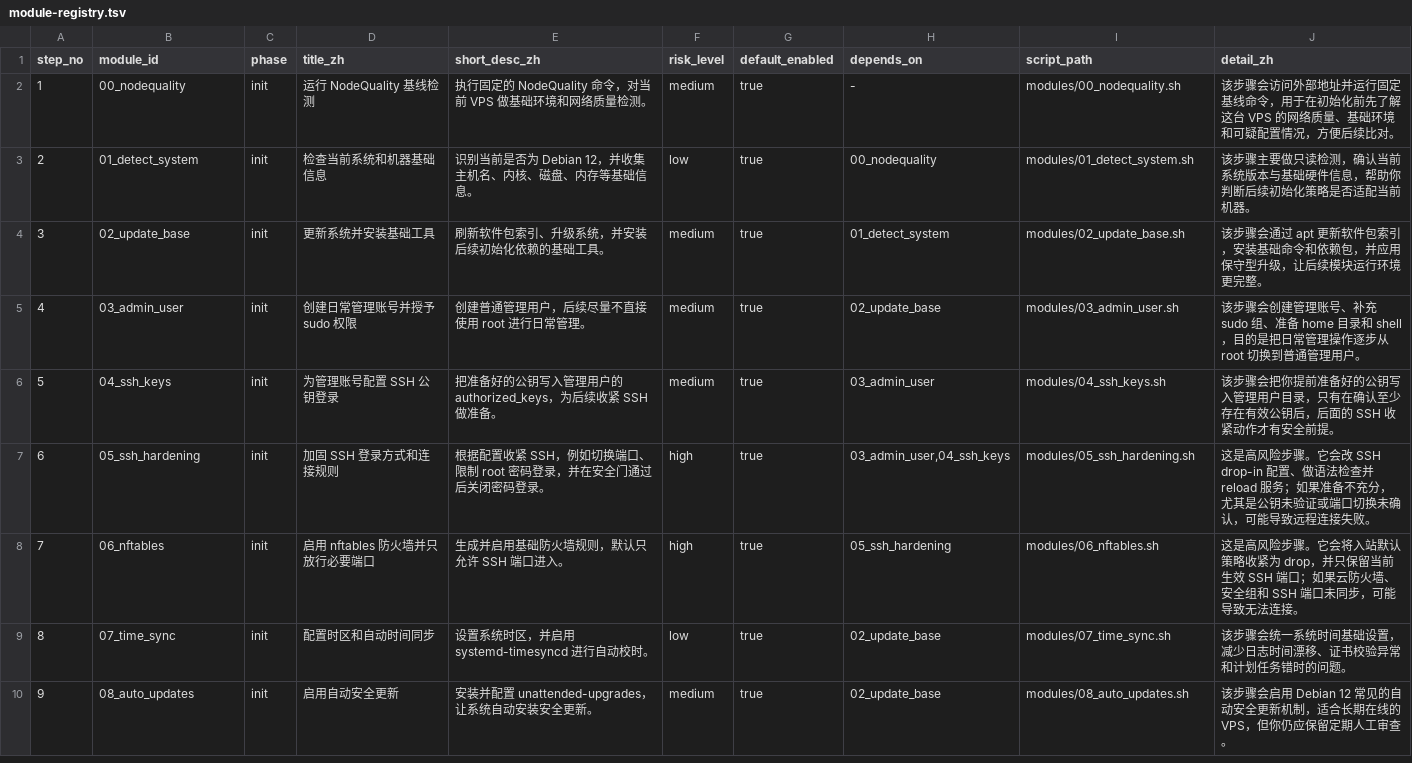
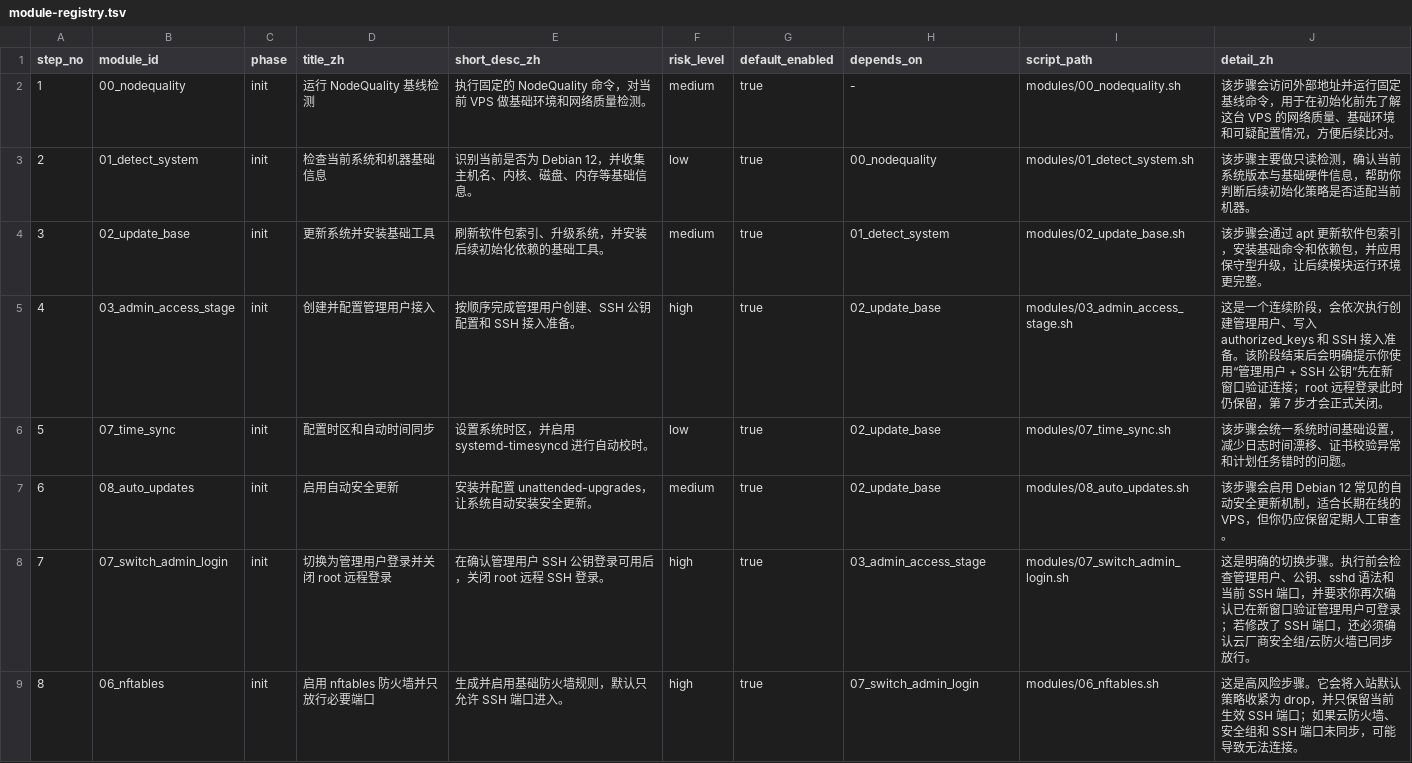
Before and after one commit to UNlimitedJIE/VPS_One-Click_Scripts, a TSV file: config/module-registry.tsv, drawn as a sheet; only a part is shown; the diff covers the shown part only.

```diff
--- a/config/module-registry.tsv
+++ b/config/module-registry.tsv
@@ -4,7 +4,6 @@ step_no	module_id	phase	title_zh	short_desc_zh	risk_level	default_enabled	depend
 3	02_update_base	init	更新系统并安装基础工具	刷新软件包索引、升级系统，并安装后续初始化依赖的基础工具。	medium	true	01_detect_system	modules/02_update_base.sh	该步骤会通过 apt 更新软件包索引，安装基础命令和依赖包，并应用保守型升级，让后续模块运行环境更完整。
-4	03_admin_user	init	创建日常管理账号并授予 sudo 权限	创建普通管理用户，后续尽量不直接使用 root 进行日常管理。	medium	true	02_update_base	modules/03_admin_user.sh	该步骤会创建管理账号、补充 sudo 组、准备 home 目录和 shell，目的是把日常管理操作逐步从 root 切换到普通管理用户。
-5	04_ssh_keys	init	为管理账号配置 SSH 公钥登录	把准备好的公钥写入管理用户的 authorized_keys，为后续收紧 SSH 做准备。	medium	true	03_admin_user	modules/04_ssh_keys.sh	该步骤会把你提前准备好的公钥写入管理用户目录，只有在确认至少存在有效公钥后，后面的 SSH 收紧动作才有安全前提。
-6	05_ssh_hardening	init	加固 SSH 登录方式和连接规则	根据配置收紧 SSH，例如切换端口、限制 root 密码登录，并在安全门通过后关闭密码登录。	high	true	03_admin_user,04_ssh_keys	modules/05_ssh_hardening.sh	这是高风险步骤。它会改 SSH drop-in 配置、做语法检查并 reload 服务；如果准备不充分，尤其是公钥未验证或端口切换未确认，可能导致远程连接失败。
-7	06_nftables	init	启用 nftables 防火墙并只放行必要端口	生成并启用基础防火墙规则，默认只允许 SSH 端口进入。	high	true	05_ssh_hardening	modules/06_nftables.sh	这是高风险步骤。它会将入站默认策略收紧为 drop，并只保留当前生效 SSH 端口；如果云防火墙、安全组和 SSH 端口未同步，可能导致无法连接。
-8	07_time_sync	init	配置时区和自动时间同步	设置系统时区，并启用 systemd-timesyncd 进行自动校时。	low	true	02_update_base	modules/07_time_sync.sh	该步骤会统一系统时间基础设置，减少日志时间漂移、证书校验异常和计划任务错时的问题。
-9	08_auto_updates	init	启用自动安全更新	安装并配置 unattended-upgrades，让系统自动安装安全更新。	medium	true	02_update_base	modules/08_auto_updates.sh	该步骤会启用 Debian 12 常见的自动安全更新机制，适合长期在线的 VPS，但你仍应保留定期人工审查。
+4	03_admin_access_stage	init	创建并配置管理用户接入	按顺序完成管理用户创建、SSH 公钥配置和 SSH 接入准备。	high	true	02_update_base	modules/03_admin_access_stage.sh	这是一个连续阶段，会依次执行创建管理用户、写入 authorized_keys 和 SSH 接入准备。该阶段结束后会明确提示你使用“管理用户 + SSH 公钥”先在新窗口验证连接；root 远程登录此时仍保留，第 7 步才会正式关闭。
+5	07_time_sync	init	配置时区和自动时间同步	设置系统时区，并启用 systemd-timesyncd 进行自动校时。	low	true	02_update_base	modules/07_time_sync.sh	该步骤会统一系统时间基础设置，减少日志时间漂移、证书校验异常和计划任务错时的问题。
+6	08_auto_updates	init	启用自动安全更新	安装并配置 unattended-upgrades，让系统自动安装安全更新。	medium	true	02_update_base	modules/08_auto_updates.sh	该步骤会启用 Debian 12 常见的自动安全更新机制，适合长期在线的 VPS，但你仍应保留定期人工审查。
+7	07_switch_admin_login	init	切换为管理用户登录并关闭 root 远程登录	在确认管理用户 SSH 公钥登录可用后，关闭 root 远程 SSH 登录。	high	true	03_admin_access_stage	modules/07_switch_admin_login.sh	这是明确的切换步骤。执行前会检查管理用户、公钥、sshd 语法和当前 SSH 端口，并要求你再次确认已在新窗口验证管理用户可登录；若修改了 SSH 端口，还必须确认云厂商安全组/云防火墙已同步放行。
+8	06_nftables	init	启用 nftables 防火墙并只放行必要端口	生成并启用基础防火墙规则，默认只允许 SSH 端口进入。	high	true	07_switch_admin_login	modules/06_nftables.sh	这是高风险步骤。它会将入站默认策略收紧为 drop，并只保留当前生效 SSH 端口；如果云防火墙、安全组和 SSH 端口未同步，可能导致无法连接。
```
Also changed, not shown: 10 edited cells elsewhere in this file, 11 other files.
